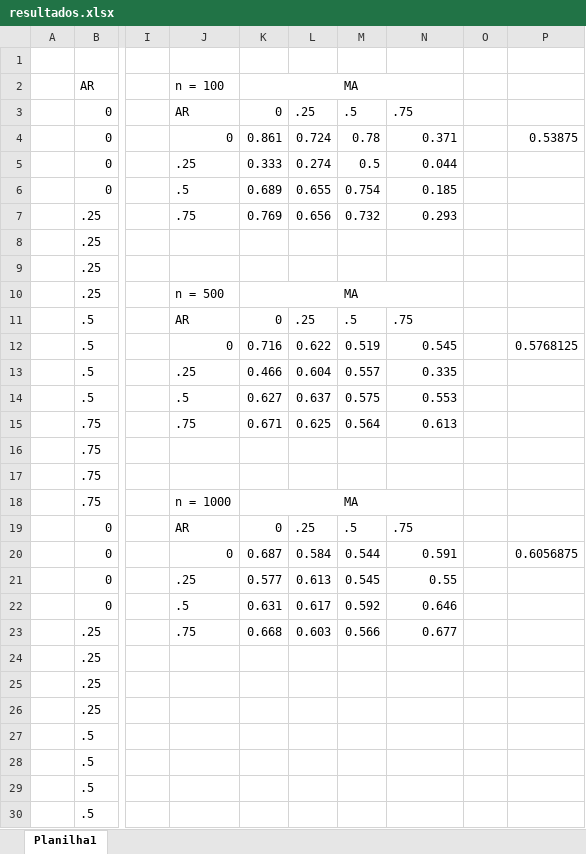
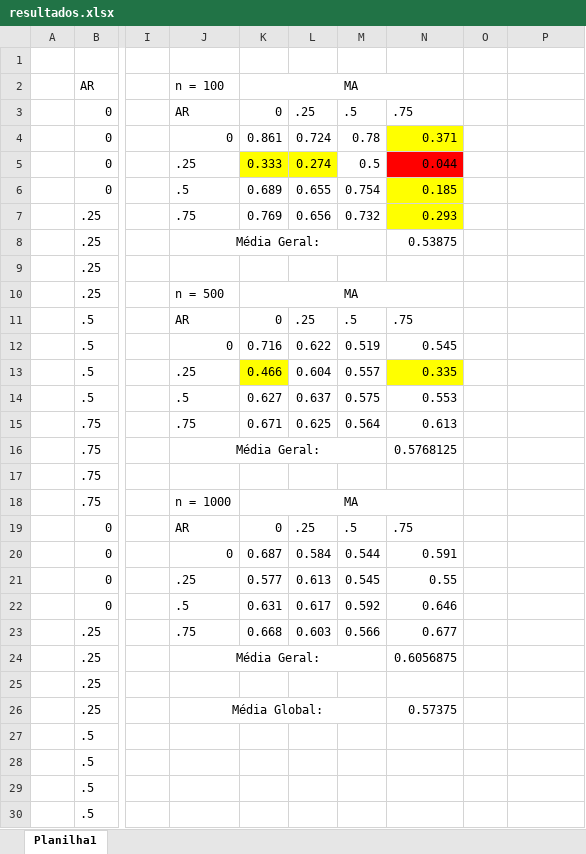
Before and after one commit to GuilhermePazian/ME607_-_Series_Temporais_-_2Sem2018, an Excel workbook: Trabalho/PrecisaoAutoARIMA/resultados.xlsx, sheet Planilha1, drawn as a sheet; only a part is shown, gaps mark what is left out; values as stored, in another font and other column widths than the file's, no borders; the diff names each change by its address in the sheet, - before the commit and + after, or states it on an @@ line.

Commit message:
Conclusão, restudos e discussão
Falta fazer introdução, revisar os textos e fazer breve explicação das
tabelas da seção "resultados"

```diff
--- a/Trabalho/PrecisaoAutoARIMA/resultados.xlsx (sheet Planilha1)
+++ b/Trabalho/PrecisaoAutoARIMA/resultados.xlsx (sheet Planilha1)
-N4 fill: none
+N4 fill: #FFFF00
-P4: 0.53875
+P4: (empty)
-K5:L5 fill: none
+K5:L5 fill: #FFFF00
-N5 fill: none
+N5 fill: #FF0000
-N6:N7 fill: none
+N6:N7 fill: #FFFF00
-J8 (n = 100): (empty)
+J8 (n = 100): Média Geral:
+J8:M8 merged
-N8: (empty)
+N8: 0.53875
-P12: 0.5768125
+P12: (empty)
-K13 fill: none
+K13 fill: #FFFF00
-N13 fill: none
+N13 fill: #FFFF00
-J16 (n = 100): (empty)
+J16 (n = 100): Média Geral:
+J16:M16 merged
-N16: (empty)
+N16: 0.5768125
-P20: 0.6056875
+P20: (empty)
-J24 (n = 100): (empty)
+J24 (n = 100): Média Geral:
+J24:M24 merged
-N24: (empty)
+N24: 0.6056875
-J26 (n = 100): (empty)
+J26 (n = 100): Média Global:
+J26:M26 merged
-N26: (empty)
+N26: 0.57375
```
Also changed, not shown: 2 other files.
